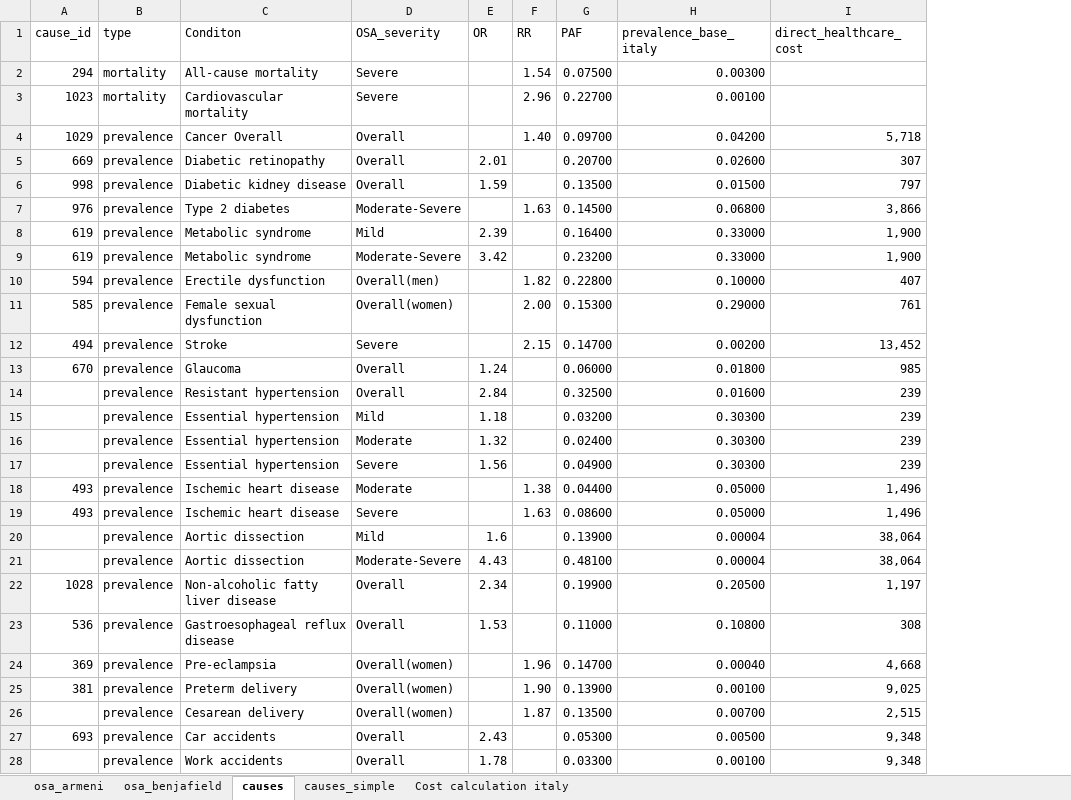
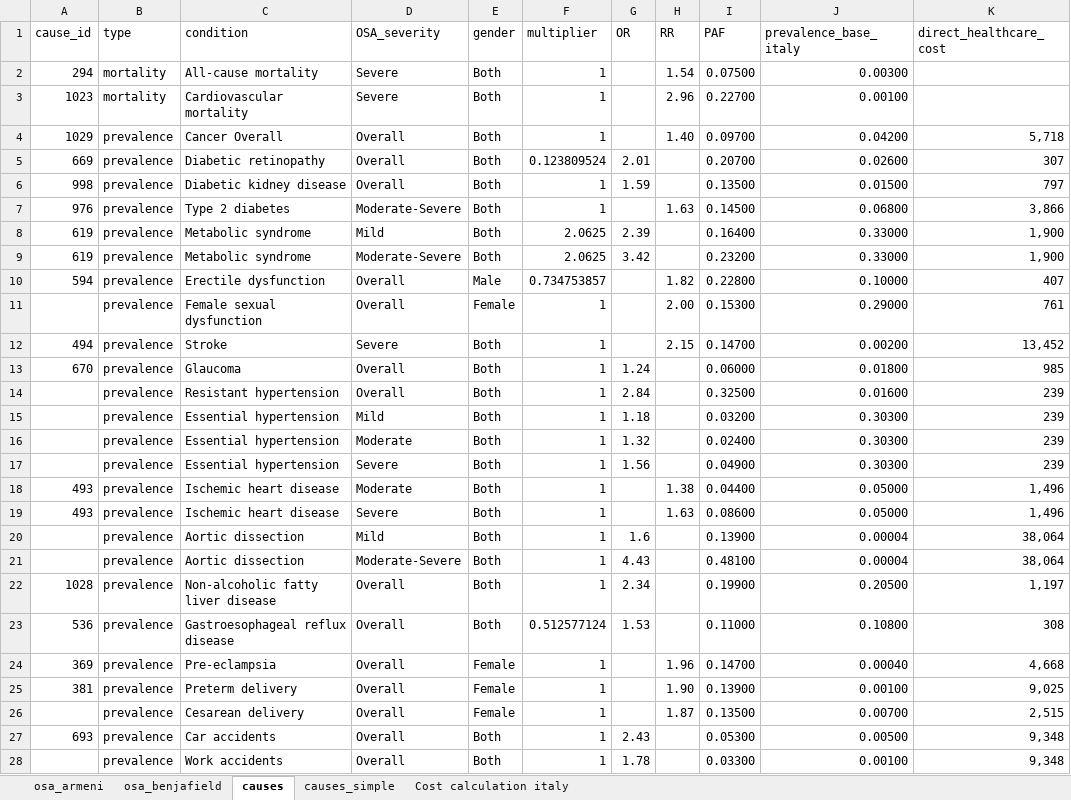
Before and after one commit to janikmiet/sleep22_playbook, an Excel workbook: files/osa_tables.xlsx, sheet causes, drawn as a sheet; only a part is shown; values as stored, in another font and other column widths than the file's, no borders; the diff names each change by its address in the sheet, - before the commit and + after, or states it on an @@ line.

```diff
--- a/files/osa_tables.xlsx (sheet causes)
+++ b/files/osa_tables.xlsx (sheet causes)
+column E (gender), rows 2-28: Both | Both | Both | Both | Both | Both | Both | Both | Male | Female | Both | Both | Both | Both | Both | Both | Both | Both | Both | Both | Both | Both | Female | Female | Female | Both | Both
+column F (multiplier), rows 2-28: 1 | 1 | 1 | 0.123809524 | 1 | 1 | 2.0625 | 2.0625 | 0.734753857 | 1 | 1 | 1 | 1 | 1 | 1 | 1 | 1 | 1 | 1 | 1 | 1 | 0.512577124 | 1 | 1 | 1 | 1 | 1
-C1: Conditon
+C1: condition
-D10 (OSA_severity): Overall(men)
+D10 (OSA_severity): Overall
-A11 (cause_id): 585
+A11 (cause_id): (empty)
-D11 (OSA_severity): Overall(women)
+D11 (OSA_severity): Overall
-D24:D26 (OSA_severity): Overall(women)
+D24:D26 (OSA_severity): Overall
```
Also changed, not shown: sheet causes_simple, sheet osa_benjafield, sheet osa_armeni, files/osa_prevalence_country_specific.xlsx, 4 other files.
